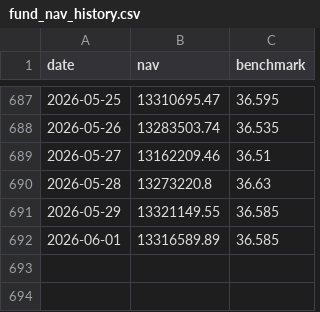
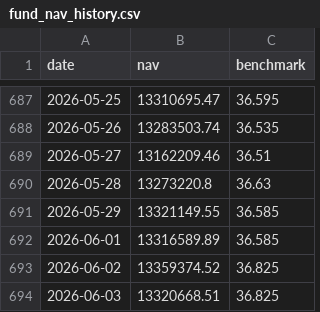
Before and after one commit to Sbirrondi/sfc-portfolio-tracker, a CSV file: data/fund_nav_history.csv, drawn as a sheet; only a part is shown, gaps mark what is left out; the diff names each change by its address in the sheet, - before the commit and + after, or states it on an @@ line.

```diff
--- a/data/fund_nav_history.csv
+++ b/data/fund_nav_history.csv
+row 693: 2026-06-02 | 13359374.52 | 36.825
+row 694: 2026-06-03 | 13320668.51 | 36.825
```
Also changed, not shown: data/fund_positions.csv, 2 other files.
